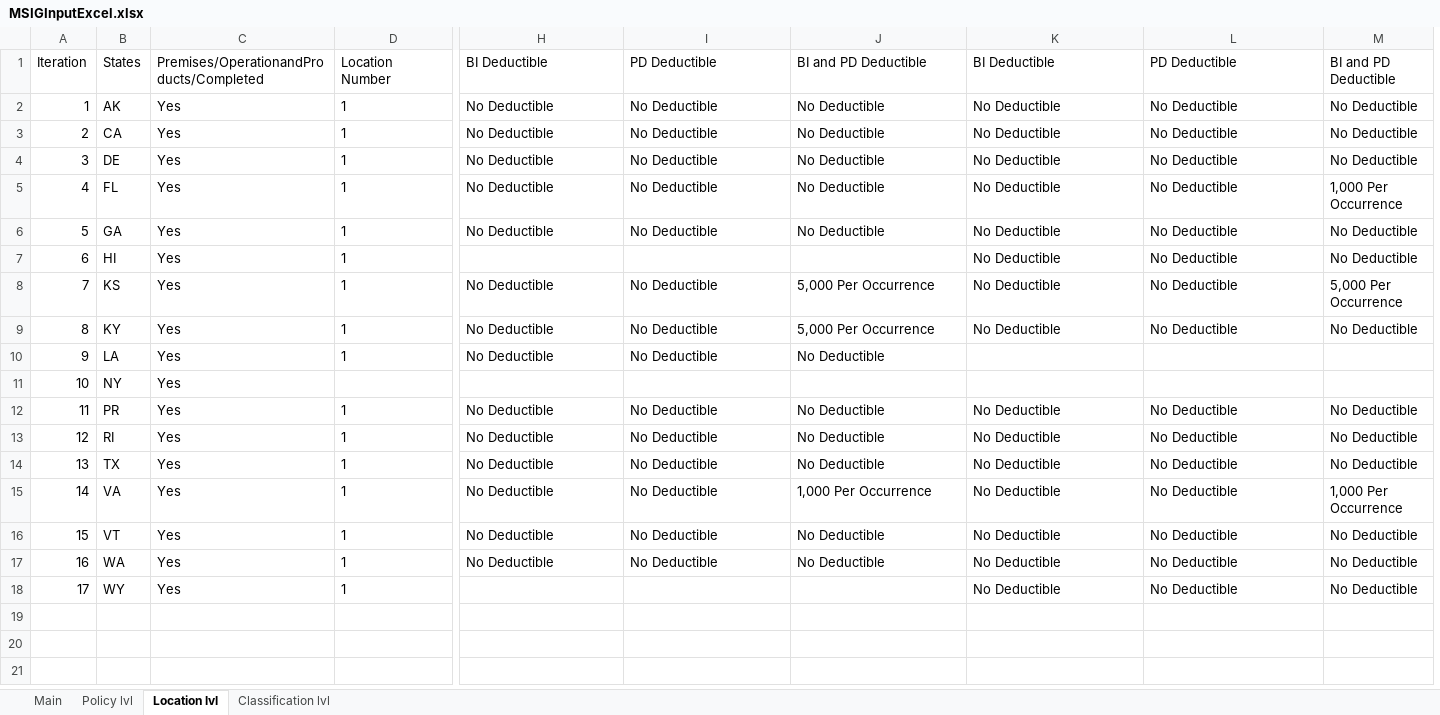
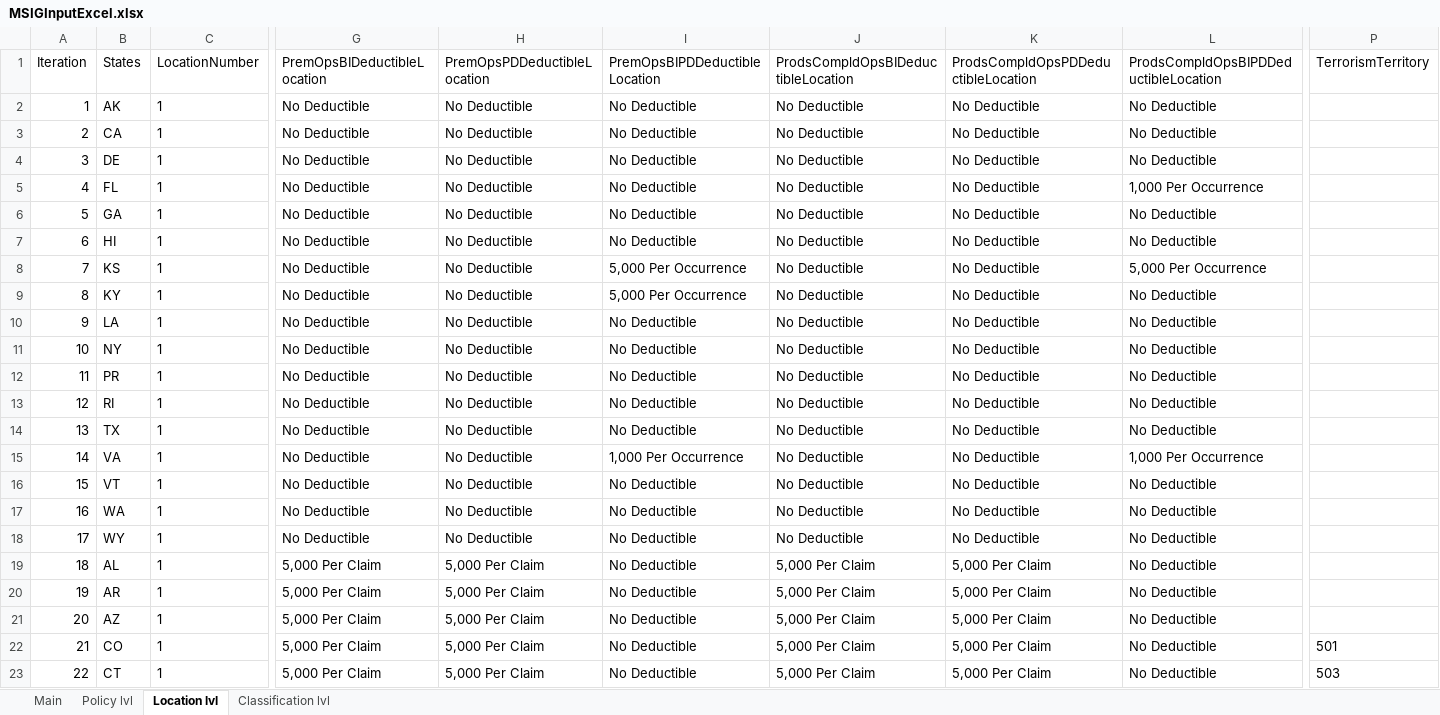
Before and after one commit to Aadhithiya-QA/MSIG_API, an Excel workbook: src/main/resources/MSIGInputExcel.xlsx, sheet Location lvl, drawn as a sheet; only a part is shown, gaps mark what is left out; values as stored, in another font and other column widths than the file's, no borders; removed rows and columns are numbered as before the commit, all else as after; rows hold the shown columns only; the diff covers the shown part only; the diff names each change by its address in the sheet, - before the commit and + after, or states it on an @@ line.

```diff
--- a/src/main/resources/MSIGInputExcel.xlsx (sheet Location lvl)
+++ b/src/main/resources/MSIGInputExcel.xlsx (sheet Location lvl)
-column C, rows 1-18: Premises/OperationandProducts/Completed | Yes | Yes | Yes | Yes | Yes | Yes | Yes | Yes | Yes | Yes | Yes | Yes | Yes | Yes | Yes | Yes | Yes
+column G (PremOpsBIDeductibleLocation), rows 2-18: all No Deductible
-column M (BI and PD Deductible), rows 2-18: No Deductible | No Deductible | No Deductible | 1,000 Per Occurrence | No Deductible | No Deductible | 5,000 Per Occurrence | No Deductible |  |  | No Deductible | No Deductible | No Deductible | 1,000 Per Occurrence | No Deductible | No Deductible | No Deductible
+column P (TerrorismTerritory), empty
-C1: Location Number
+C1: LocationNumber
-H1: BI Deductible
+H1: PremOpsPDDeductibleLocation
-I1: PD Deductible
+I1: PremOpsBIPDDeductibleLocation
-J1: BI and PD Deductible
+J1: ProdsCompldOpsBIDeductibleLocation
-K1: BI Deductible
+K1: ProdsCompldOpsPDDeductibleLocation
-L1: PD Deductible
+L1: ProdsCompldOpsBIPDDeductibleLocation
-L5: No Deductible
+L5: 1,000 Per Occurrence
-H7 (PremOpsPDDeductibleLocation): (empty)
+H7 (PremOpsPDDeductibleLocation): No Deductible
-I7 (PremOpsBIPDDeductibleLocation): (empty)
+I7 (PremOpsBIPDDeductibleLocation): No Deductible
-J7: (empty)
+J7: No Deductible
-I8:I9 (PremOpsBIPDDeductibleLocation): No Deductible
+I8:I9 (PremOpsBIPDDeductibleLocation): 5,000 Per Occurrence
-J8:J9: 5,000 Per Occurrence
+J8:J9: No Deductible
-L8: No Deductible
+L8: 5,000 Per Occurrence
-K10:K11: (empty)
+K10:K11: No Deductible
-L10:L11: (empty)
+L10:L11: No Deductible
-C11 (LocationNumber): (empty)
+C11 (LocationNumber): 1
-H11 (PremOpsPDDeductibleLocation): (empty)
+H11 (PremOpsPDDeductibleLocation): No Deductible
-I11 (PremOpsBIPDDeductibleLocation): (empty)
+I11 (PremOpsBIPDDeductibleLocation): No Deductible
-J11: (empty)
+J11: No Deductible
-I15 (PremOpsBIPDDeductibleLocation): No Deductible
+I15 (PremOpsBIPDDeductibleLocation): 1,000 Per Occurrence
-J15: 1,000 Per Occurrence
+J15: No Deductible
-L15: No Deductible
+L15: 1,000 Per Occurrence
-H18 (PremOpsPDDeductibleLocation): (empty)
+H18 (PremOpsPDDeductibleLocation): No Deductible
-I18 (PremOpsBIPDDeductibleLocation): (empty)
+I18 (PremOpsBIPDDeductibleLocation): No Deductible
-J18: (empty)
+J18: No Deductible
+row 19: 18 | AL | 1 | 5,000 Per Claim | 5,000 Per Claim | No Deductible | 5,000 Per Claim | 5,000 Per Claim | No Deductible
+row 20: 19 | AR | 1 | 5,000 Per Claim | 5,000 Per Claim | No Deductible | 5,000 Per Claim | 5,000 Per Claim | No Deductible
+row 21: 20 | AZ | 1 | 5,000 Per Claim | 5,000 Per Claim | No Deductible | 5,000 Per Claim | 5,000 Per Claim | No Deductible
+row 22: 21 | CO | 1 | 5,000 Per Claim | 5,000 Per Claim | No Deductible | 5,000 Per Claim | 5,000 Per Claim | No Deductible | 501
+row 23: 22 | CT | 1 | 5,000 Per Claim | 5,000 Per Claim | No Deductible | 5,000 Per Claim | 5,000 Per Claim | No Deductible | 503
```
Also changed, not shown: 30 added rows and 7 edited cells elsewhere in this sheet, sheet Policy lvl, sheet Classification lvl, sheet Main, 18 other files.
